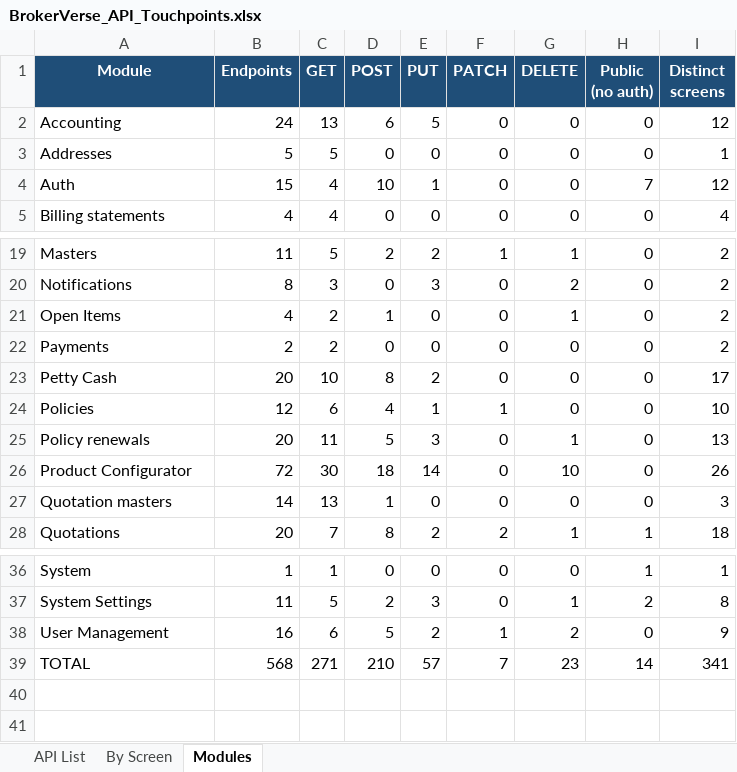
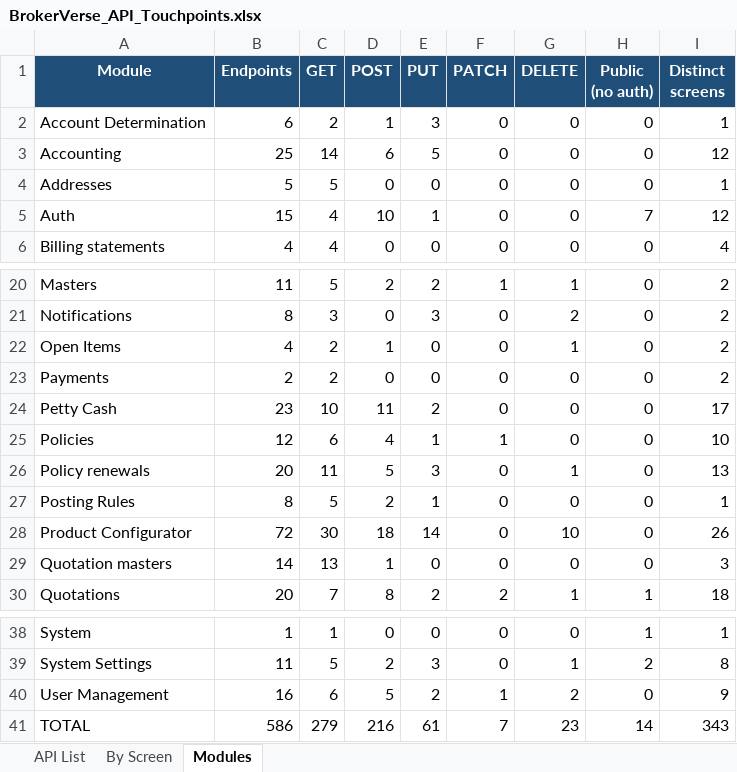
Before and after one commit to IortaTexhNXT-DEV/BDOI-OOTB, an Excel workbook: backend/docs/api/BrokerVerse_API_Touchpoints.xlsx, sheet Modules, drawn as a sheet; only a part is shown, gaps mark what is left out; values as stored, in another font and other column widths than the file's, no borders; addresses are those after the commit; the diff names each change by its address in the sheet, - before the commit and + after, or states it on an @@ line.

Commit message:
Posting Rules and Account Determination API, co-insurance reports, tests
Posting Rules: event catalogue, editor pickers, rule versions with
validation (amount keys of the event, known roles and resolvers, active GL
codes, balanced sample journal for single and co-insured samples),
activation, simulation and audit history. Account Determination: the
account roles the rules use by section, payable / cash account maps and
write-off reasons. Reports: Co-insurance Register and Due to Insurers by
Co-insurer. Tests cover rule reproduction of the legacy journals, sample
balance of every event, a three-insurer split with rounding, per co-insurer
remittance and direct bill, return premium, cancellation and write-off.

```diff
--- a/backend/docs/api/BrokerVerse_API_Touchpoints.xlsx (sheet Modules)
+++ b/backend/docs/api/BrokerVerse_API_Touchpoints.xlsx (sheet Modules)
+row 2: Account Determination | 6 | 2 | 1 | 3 | 0 | 0 | 0 | 1
-B3 (Endpoints): 24
+B3 (Endpoints): 25
-C3 (GET): 13
+C3 (GET): 14
-B24 (Endpoints): 20
+B24 (Endpoints): 23
-D24 (POST): 8
+D24 (POST): 11
+row 27: Posting Rules | 8 | 5 | 2 | 1 | 0 | 0 | 0 | 1
-B41 (Endpoints): 568
+B41 (Endpoints): 586
-C41 (GET): 271
+C41 (GET): 279
-D41 (POST): 210
+D41 (POST): 216
-E41 (PUT): 57
+E41 (PUT): 61
-I41 (Distinct screens): 341
+I41 (Distinct screens): 343
```
Also changed, not shown: sheet By Screen, sheet API List, 12 other files.
